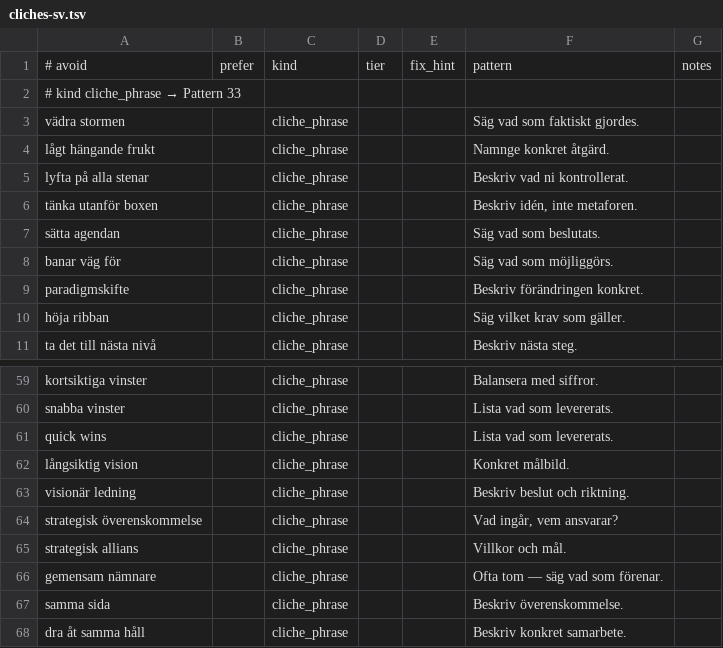
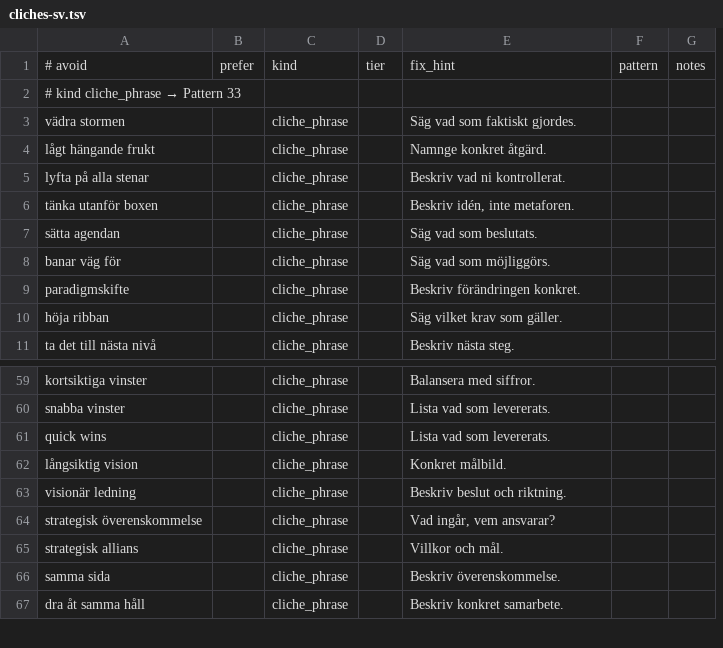
Before and after one commit to markus-lassfolk/humanizer, a TSV file: locales/sv-se/references/cliches-sv.tsv, drawn as a sheet; only a part is shown, gaps mark what is left out; removed rows and columns are numbered as before the commit, all else as after; the diff names each change by its address in the sheet, - before the commit and + after, or states it on an @@ line.

```diff
--- a/locales/sv-se/references/cliches-sv.tsv
+++ b/locales/sv-se/references/cliches-sv.tsv
-column E, row 1: fix_hint
+column F, row 1: pattern
-E1: pattern
+E1: fix_hint
-row 66: gemensam nämnare |  | cliche_phrase |  |  | Ofta tom — säg vad som förenar.
```
Also changed, not shown: locales/sv-se/references/hedging-sv.tsv, locales/sv-se/references/inclusive-language-sv.tsv, 3 other files.
